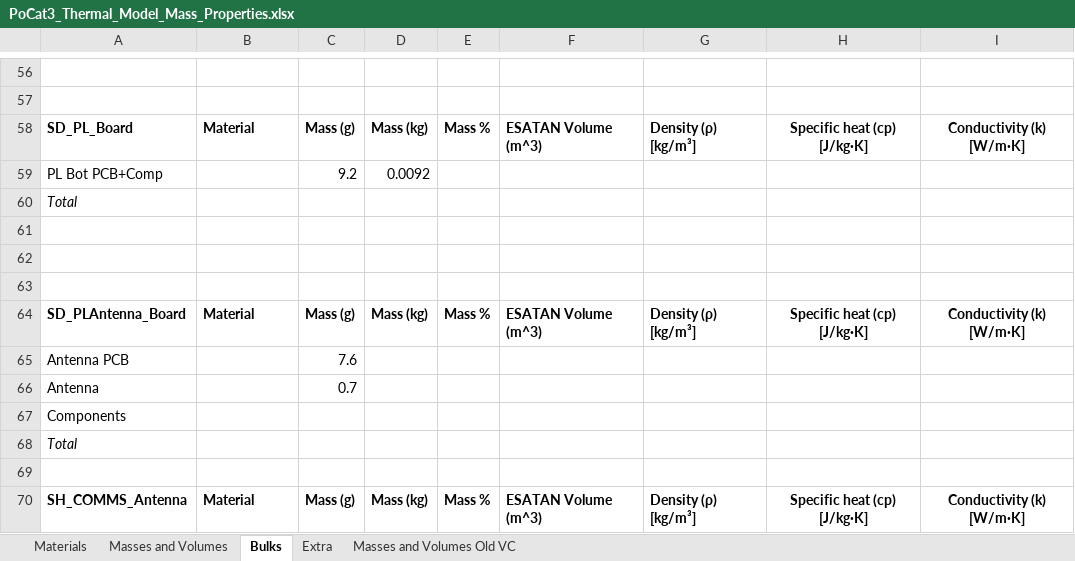
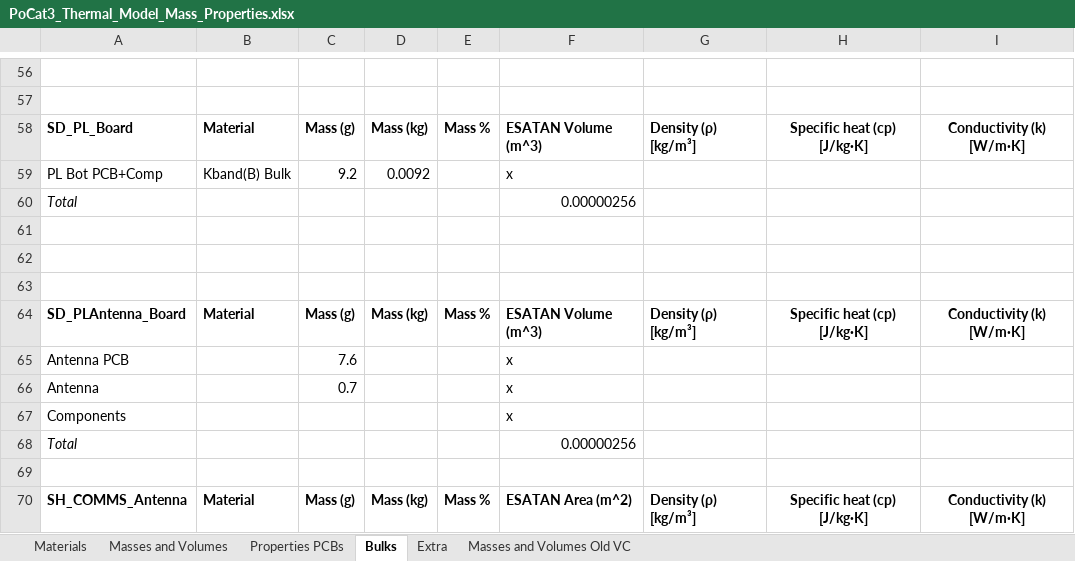
Before and after one commit to o-pvnrt/PoCat-Thermal, an Excel workbook: PoCat3_Thermal_Model_Mass_Properties.xlsx, sheet Bulks, drawn as a sheet; only a part is shown, gaps mark what is left out; values as stored, in another font and other column widths than the file's, no borders; the diff covers the shown part only; the diff names each change by its address in the sheet, - before the commit and + after, or states it on an @@ line.

Commit message:
Excel Progress + Slider Fix
Old slider board was composed of a single solid, while the real one has a hole on the middle. A 4 piece group has been added to the geometric model and the excel document has been updated  with some PCB Properties and ESATAN volumes.

```diff
--- a/PoCat3_Thermal_Model_Mass_Properties.xlsx (sheet Bulks)
+++ b/PoCat3_Thermal_Model_Mass_Properties.xlsx (sheet Bulks)
+sheet tab: Properties PCBs
-B59: (empty)
+B59: Kband(B) Bulk
-F59: (empty)
+F59: x
-F60: (empty)
+F60: 0.00000256
-F65:F67: (empty)
+F65:F67: x
-F68: (empty)
+F68: 0.00000256
-F70: ESATAN Volume (m^3)
+F70: ESATAN Area (m^2)
```
Also changed, not shown: 56 edited cells and cell formats elsewhere in this sheet, sheet Extra, charts or pictures, 2 other files.
